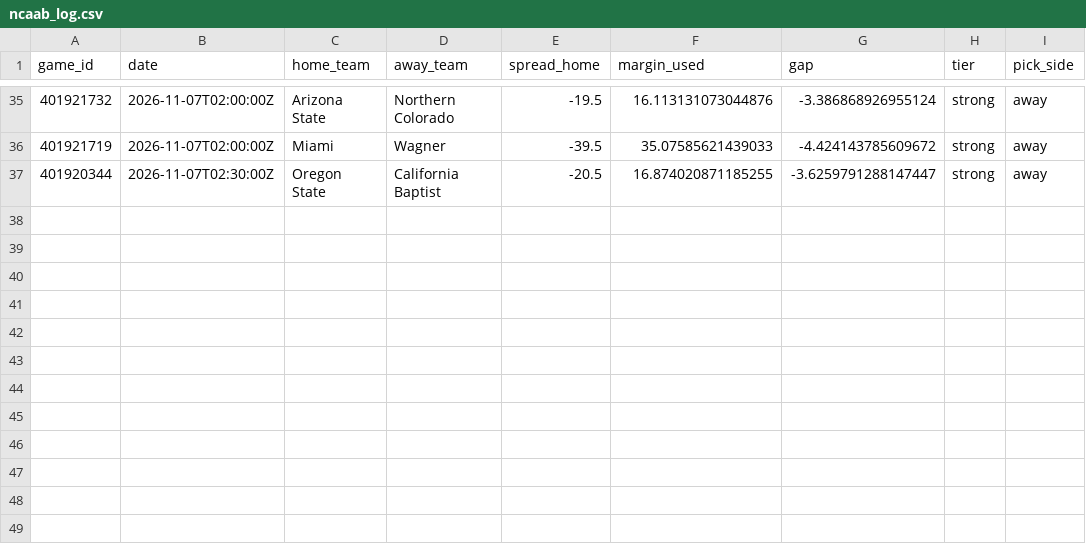
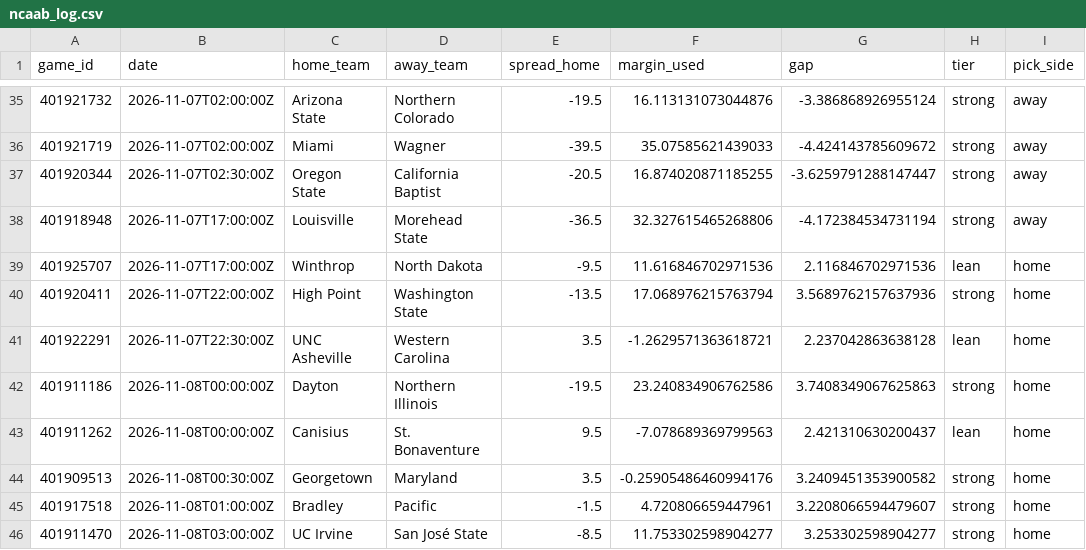
Before and after one commit to ajfostereagles-pixel/cfb-model, a CSV file: data/ncaab_log.csv, drawn as a sheet; only a part is shown, gaps mark what is left out; the diff names each change by its address in the sheet, - before the commit and + after, or states it on an @@ line.

```diff
--- a/data/ncaab_log.csv
+++ b/data/ncaab_log.csv
+row 38: 401918948 | 2026-11-07T17:00:00Z | Louisville | Morehead State | -36.5 | 32.327615465268806 | -4.172384534731194 | strong | away
+row 39: 401925707 | 2026-11-07T17:00:00Z | Winthrop | North Dakota | -9.5 | 11.616846702971536 | 2.116846702971536 | lean | home
+row 40: 401920411 | 2026-11-07T22:00:00Z | High Point | Washington State | -13.5 | 17.068976215763794 | 3.5689762157637936 | strong | home
+row 41: 401922291 | 2026-11-07T22:30:00Z | UNC Asheville | Western Carolina | 3.5 | -1.2629571363618721 | 2.237042863638128 | lean | home
+row 42: 401911186 | 2026-11-08T00:00:00Z | Dayton | Northern Illinois | -19.5 | 23.240834906762586 | 3.7408349067625863 | strong | home
+row 43: 401911262 | 2026-11-08T00:00:00Z | Canisius | St. Bonaventure | 9.5 | -7.078689369799563 | 2.421310630200437 | lean | home
+row 44: 401909513 | 2026-11-08T00:30:00Z | Georgetown | Maryland | 3.5 | -0.25905486460994176 | 3.2409451353900582 | strong | home
+row 45: 401917518 | 2026-11-08T01:00:00Z | Bradley | Pacific | -1.5 | 4.720806659447961 | 3.2208066594479607 | strong | home
+row 46: 401911470 | 2026-11-08T03:00:00Z | UC Irvine | San José State | -8.5 | 11.753302598904277 | 3.253302598904277 | strong | home
```
Also changed, not shown: data/nhl_upcoming.csv, data/upcoming.csv, 31 other files.
